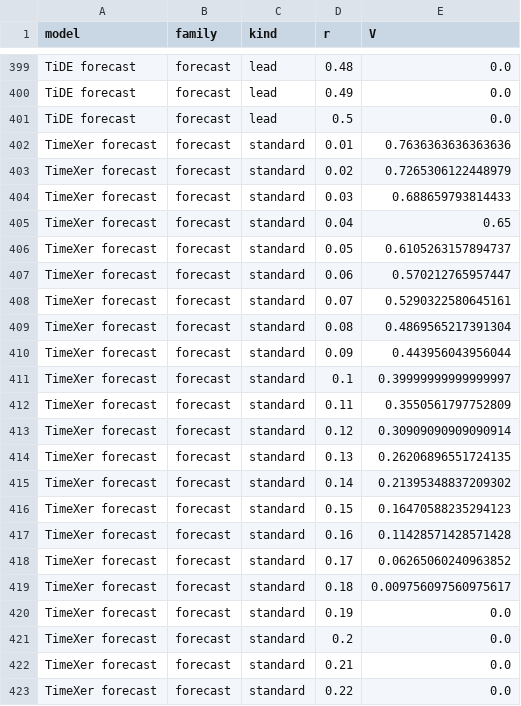
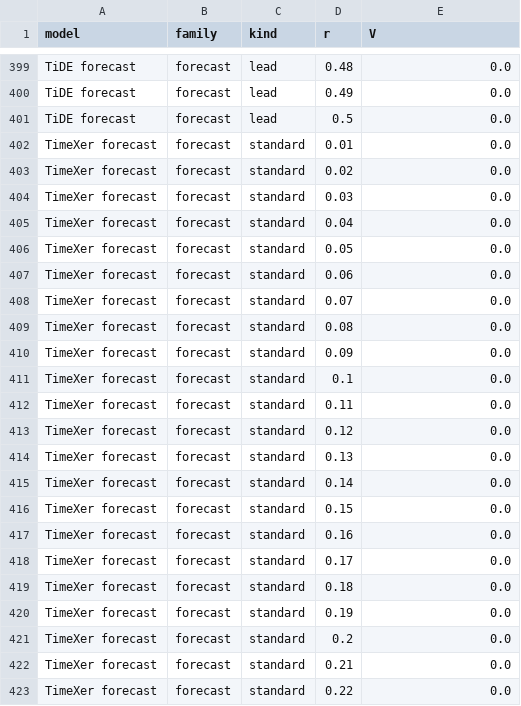
Before and after one commit to ochaff/stablecoin-depeg-forecast, a CSV file: slides/data/holdout_curves.csv, drawn as a sheet; only a part is shown, gaps mark what is left out; the diff covers the shown part only.

```diff
--- a/slides/data/holdout_curves.csv
+++ b/slides/data/holdout_curves.csv
@@ -401,20 +401,20 @@ TiDE forecast,forecast,lead,0.49,0.0
 TiDE forecast,forecast,lead,0.5,0.0
-TimeXer forecast,forecast,standard,0.01,0.7636363636363636
-TimeXer forecast,forecast,standard,0.02,0.7265306122448979
-TimeXer forecast,forecast,standard,0.03,0.688659793814433
-TimeXer forecast,forecast,standard,0.04,0.65
-TimeXer forecast,forecast,standard,0.05,0.6105263157894737
-TimeXer forecast,forecast,standard,0.06,0.570212765957447
-TimeXer forecast,forecast,standard,0.07,0.5290322580645161
-TimeXer forecast,forecast,standard,0.08,0.4869565217391304
-TimeXer forecast,forecast,standard,0.09,0.443956043956044
-TimeXer forecast,forecast,standard,0.1,0.39999999999999997
-TimeXer forecast,forecast,standard,0.11,0.3550561797752809
-TimeXer forecast,forecast,standard,0.12,0.30909090909090914
-TimeXer forecast,forecast,standard,0.13,0.26206896551724135
-TimeXer forecast,forecast,standard,0.14,0.21395348837209302
-TimeXer forecast,forecast,standard,0.15,0.16470588235294123
-TimeXer forecast,forecast,standard,0.16,0.11428571428571428
-TimeXer forecast,forecast,standard,0.17,0.06265060240963852
-TimeXer forecast,forecast,standard,0.18,0.009756097560975617
+TimeXer forecast,forecast,standard,0.01,0.0
+TimeXer forecast,forecast,standard,0.02,0.0
+TimeXer forecast,forecast,standard,0.03,0.0
+TimeXer forecast,forecast,standard,0.04,0.0
+TimeXer forecast,forecast,standard,0.05,0.0
+TimeXer forecast,forecast,standard,0.06,0.0
+TimeXer forecast,forecast,standard,0.07,0.0
+TimeXer forecast,forecast,standard,0.08,0.0
+TimeXer forecast,forecast,standard,0.09,0.0
+TimeXer forecast,forecast,standard,0.1,0.0
+TimeXer forecast,forecast,standard,0.11,0.0
+TimeXer forecast,forecast,standard,0.12,0.0
+TimeXer forecast,forecast,standard,0.13,0.0
+TimeXer forecast,forecast,standard,0.14,0.0
+TimeXer forecast,forecast,standard,0.15,0.0
+TimeXer forecast,forecast,standard,0.16,0.0
+TimeXer forecast,forecast,standard,0.17,0.0
+TimeXer forecast,forecast,standard,0.18,0.0
 TimeXer forecast,forecast,standard,0.19,0.0
```
Also changed, not shown: 129 edited cells elsewhere in this file, slides/data/calibrated_brier.csv, slides/data/cv_policy_r0p1_folds.csv, 21 other files.
